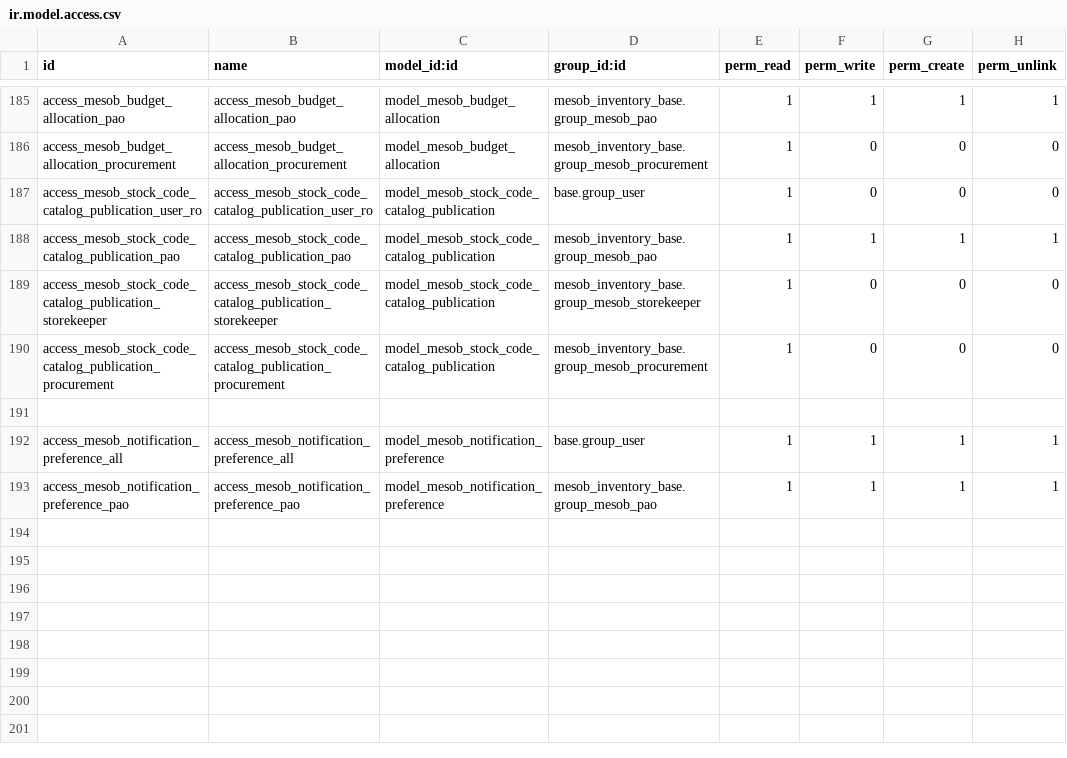
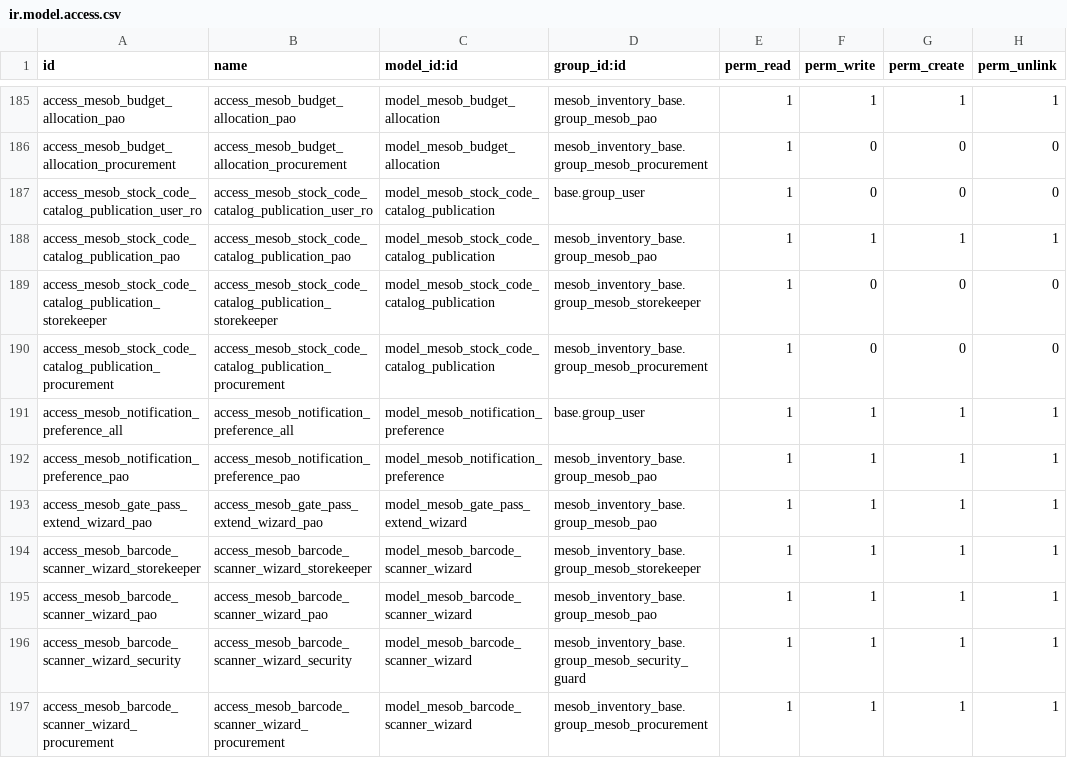
Before and after one commit to naol456/Mesob-Inventory-Management-System, a CSV file: addons/mesob_inventory_base/security/ir.model.access.csv, drawn as a sheet; only a part is shown, gaps mark what is left out; removed rows and columns are numbered as before the commit, all else as after; the diff names each change by its address in the sheet, - before the commit and + after, or states it on an @@ line.

Commit message:
feat(mesob_inventory_base): Implement AUTO-048 gate pass expiry tracking and Task 9 barcode scanner

```diff
--- a/addons/mesob_inventory_base/security/ir.model.access.csv
+++ b/addons/mesob_inventory_base/security/ir.model.access.csv
-row 191: (empty)
+row 193: access_mesob_gate_pass_extend_wizard_pao | access_mesob_gate_pass_extend_wizard_pao | model_mesob_gate_pass_extend_wizard | mesob_inventory_base.group_mesob_pao | 1 | 1 | 1 | 1
+row 194: access_mesob_barcode_scanner_wizard_storekeeper | access_mesob_barcode_scanner_wizard_storekeeper | model_mesob_barcode_scanner_wizard | mesob_inventory_base.group_mesob_storekeeper | 1 | 1 | 1 | 1
+row 195: access_mesob_barcode_scanner_wizard_pao | access_mesob_barcode_scanner_wizard_pao | model_mesob_barcode_scanner_wizard | mesob_inventory_base.group_mesob_pao | 1 | 1 | 1 | 1
+row 196: access_mesob_barcode_scanner_wizard_security | access_mesob_barcode_scanner_wizard_security | model_mesob_barcode_scanner_wizard | mesob_inventory_base.group_mesob_security_guard | 1 | 1 | 1 | 1
+row 197: access_mesob_barcode_scanner_wizard_procurement | access_mesob_barcode_scanner_wizard_procurement | model_mesob_barcode_scanner_wizard | mesob_inventory_base.group_mesob_procurement | 1 | 1 | 1 | 1
```
Also changed, not shown: 15 other files.
